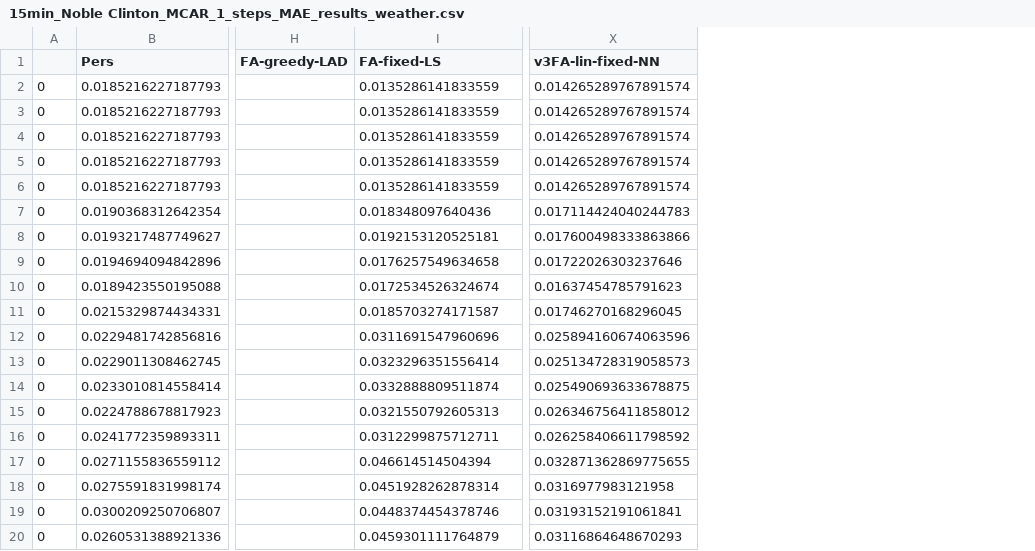
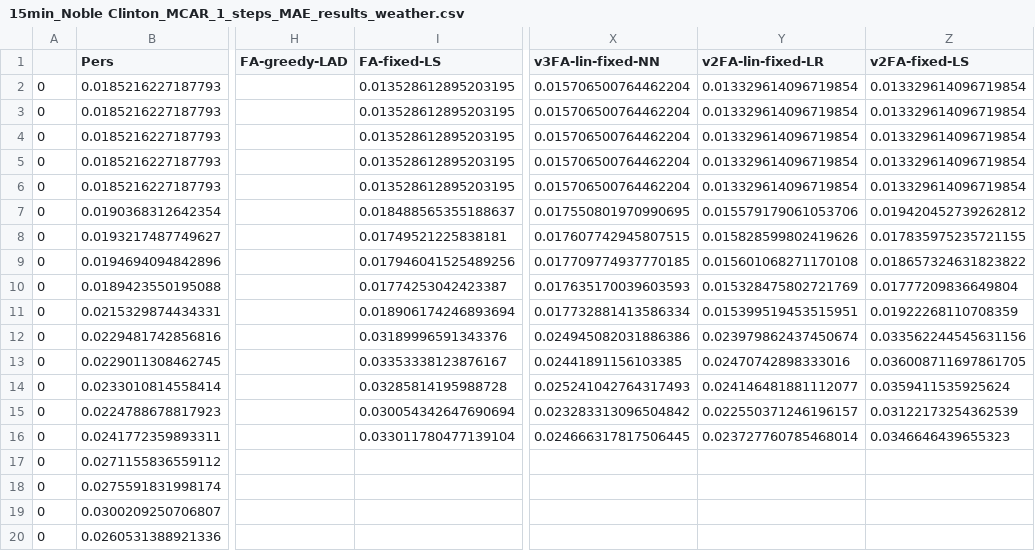
Before and after one commit to akylasstrat/wind-forecast-missing-data, a CSV file: results/15min_Noble Clinton_MCAR_1_steps_MAE_results_weather.csv, drawn as a sheet; only a part is shown, gaps mark what is left out; the diff covers the shown part only; the diff names each change by its address in the sheet, - before the commit and + after, or states it on an @@ line.

```diff
--- a/results/15min_Noble Clinton_MCAR_1_steps_MAE_results_weather.csv
+++ b/results/15min_Noble Clinton_MCAR_1_steps_MAE_results_weather.csv
+column Y (v2FA-lin-fixed-LR), rows 2-16: 0.013329614096719854 | 0.013329614096719854 | 0.013329614096719854 | 0.013329614096719854 | 0.013329614096719854 | 0.015579179061053706 | 0.015828599802419626 | 0.015601068271170108 | 0.015328475802721769 | 0.015399519453515951 | 0.023979862437450674 | 0.02470742898333016 | 0.024146481881112077 | 0.022550371246196157 | 0.023727760785468014
+column Z (v2FA-fixed-LS), rows 2-16: 0.013329614096719854 | 0.013329614096719854 | 0.013329614096719854 | 0.013329614096719854 | 0.013329614096719854 | 0.019420452739262812 | 0.017835975235721155 | 0.018657324631823822 | 0.01777209836649804 | 0.01922268110708359 | 0.033562244545631156 | 0.036008711697861705 | 0.0359411535925624 | 0.03122173254362539 | 0.0346646439655323
-I2:I6 (FA-fixed-LS): 0.0135286141833559
+I2:I6 (FA-fixed-LS): 0.013528612895203195
-X2:X6 (v3FA-lin-fixed-NN): 0.014265289767891574
+X2:X6 (v3FA-lin-fixed-NN): 0.015706500764462204
-I7 (FA-fixed-LS): 0.018348097640436
+I7 (FA-fixed-LS): 0.018488565355188637
-X7 (v3FA-lin-fixed-NN): 0.017114424040244783
+X7 (v3FA-lin-fixed-NN): 0.017550801970990695
-I8 (FA-fixed-LS): 0.0192153120525181
+I8 (FA-fixed-LS): 0.01749521225838181
-X8 (v3FA-lin-fixed-NN): 0.017600498333863866
+X8 (v3FA-lin-fixed-NN): 0.017607742945807515
-I9 (FA-fixed-LS): 0.0176257549634658
+I9 (FA-fixed-LS): 0.017946041525489256
-X9 (v3FA-lin-fixed-NN): 0.01722026303237646
+X9 (v3FA-lin-fixed-NN): 0.017709774937770185
-I10 (FA-fixed-LS): 0.0172534526324674
+I10 (FA-fixed-LS): 0.01774253042423387
-X10 (v3FA-lin-fixed-NN): 0.01637454785791623
+X10 (v3FA-lin-fixed-NN): 0.017635170039603593
-I11 (FA-fixed-LS): 0.0185703274171587
+I11 (FA-fixed-LS): 0.018906174246893694
-X11 (v3FA-lin-fixed-NN): 0.01746270168296045
+X11 (v3FA-lin-fixed-NN): 0.017732881413586334
-I12 (FA-fixed-LS): 0.0311691547960696
+I12 (FA-fixed-LS): 0.03189996591343376
-X12 (v3FA-lin-fixed-NN): 0.025894160674063596
+X12 (v3FA-lin-fixed-NN): 0.024945082031886386
-I13 (FA-fixed-LS): 0.0323296351556414
+I13 (FA-fixed-LS): 0.03353338123876167
-X13 (v3FA-lin-fixed-NN): 0.025134728319058573
+X13 (v3FA-lin-fixed-NN): 0.02441891156103385
-I14 (FA-fixed-LS): 0.0332888809511874
+I14 (FA-fixed-LS): 0.03285814195988728
-X14 (v3FA-lin-fixed-NN): 0.025490693633678875
+X14 (v3FA-lin-fixed-NN): 0.025241042764317493
-I15 (FA-fixed-LS): 0.0321550792605313
+I15 (FA-fixed-LS): 0.030054342647690694
-X15 (v3FA-lin-fixed-NN): 0.026346756411858012
+X15 (v3FA-lin-fixed-NN): 0.023283313096504842
-I16 (FA-fixed-LS): 0.0312299875712711
+I16 (FA-fixed-LS): 0.033011780477139104
-X16 (v3FA-lin-fixed-NN): 0.026258406611798592
+X16 (v3FA-lin-fixed-NN): 0.024666317817506445
-I17 (FA-fixed-LS): 0.046614514504394
+I17 (FA-fixed-LS): (empty)
-X17 (v3FA-lin-fixed-NN): 0.032871362869775655
+X17 (v3FA-lin-fixed-NN): (empty)
-I18 (FA-fixed-LS): 0.0451928262878314
+I18 (FA-fixed-LS): (empty)
-X18 (v3FA-lin-fixed-NN): 0.0316977983121958
+X18 (v3FA-lin-fixed-NN): (empty)
-I19 (FA-fixed-LS): 0.0448374454378746
+I19 (FA-fixed-LS): (empty)
-X19 (v3FA-lin-fixed-NN): 0.03193152191061841
+X19 (v3FA-lin-fixed-NN): (empty)
-I20 (FA-fixed-LS): 0.0459301111764879
+I20 (FA-fixed-LS): (empty)
-X20 (v3FA-lin-fixed-NN): 0.03116864648670293
+X20 (v3FA-lin-fixed-NN): (empty)
```
Also changed, not shown: 22 edited cells elsewhere in this file, results/15min_Noble Clinton_MCAR_1_steps_RMSE_results_weather.csv, results/15min_Noble Clinton_MCAR_all_RMSE_results_weather.csv, 14 other files.
